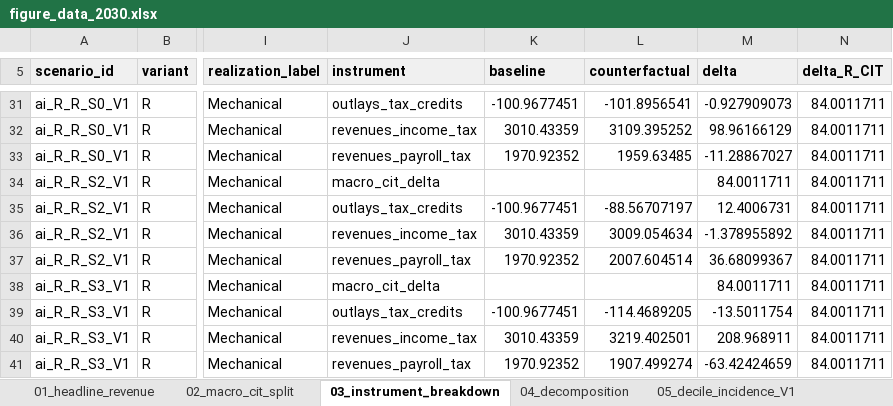
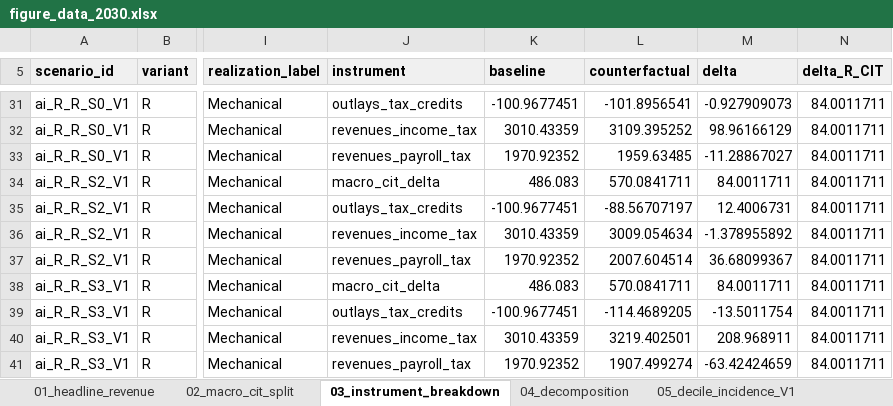
Before and after one commit to Budget-Lab-Yale/AI-Fiscal, an Excel workbook: results/figures/2030/figure_data_2030.xlsx, sheet 03_instrument_breakdown, drawn as a sheet; only a part is shown, gaps mark what is left out; values as stored, in another font and other column widths than the file's, no borders; the diff covers the shown part only; the diff names each change by its address in the sheet, - before the commit and + after, or states it on an @@ line.

```diff
--- a/results/figures/2030/figure_data_2030.xlsx (sheet 03_instrument_breakdown)
+++ b/results/figures/2030/figure_data_2030.xlsx (sheet 03_instrument_breakdown)
-K34 (baseline): (empty)
+K34 (baseline): 486.083
-L34 (counterfactual): (empty)
+L34 (counterfactual): 570.0841711
-K38 (baseline): (empty)
+K38 (baseline): 486.083
-L38 (counterfactual): (empty)
+L38 (counterfactual): 570.0841711
```
Also changed, not shown: 14 edited cells elsewhere in this sheet, results/aggregates/ai_fiscal_2030_latest.xlsx, results/aggregates/ai_fiscal_publishable_2030_latest.xlsx.
